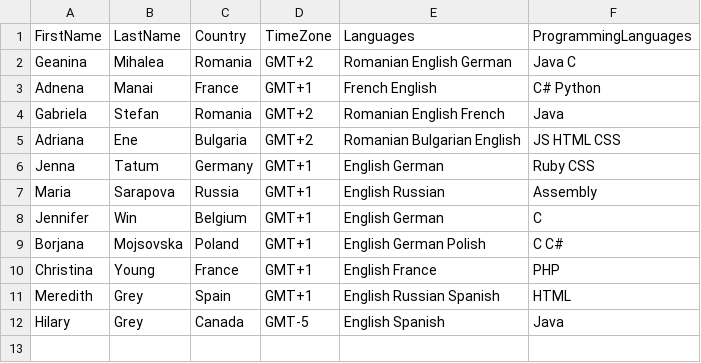
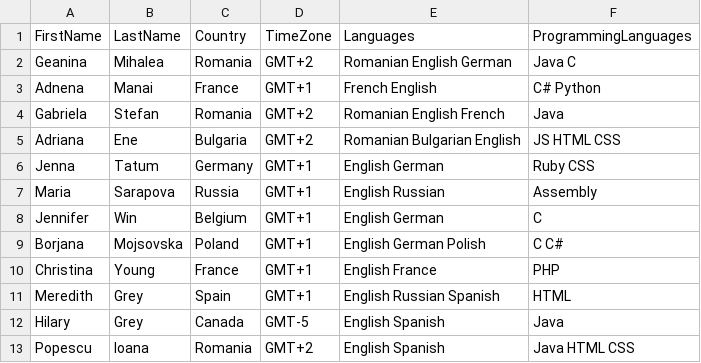
Before and after one commit to gmihalea/Constraint-basedEntityMatching, a CSV file: data/MenteesCSV.csv, drawn as a sheet; the diff names each change by its address in the sheet, - before the commit and + after, or states it on an @@ line.

Commit message:
added a new Mentee

```diff
--- a/data/MenteesCSV.csv
+++ b/data/MenteesCSV.csv
+row 13: Popescu | Ioana | Romania | GMT+2 | English Spanish | Java HTML CSS
```
